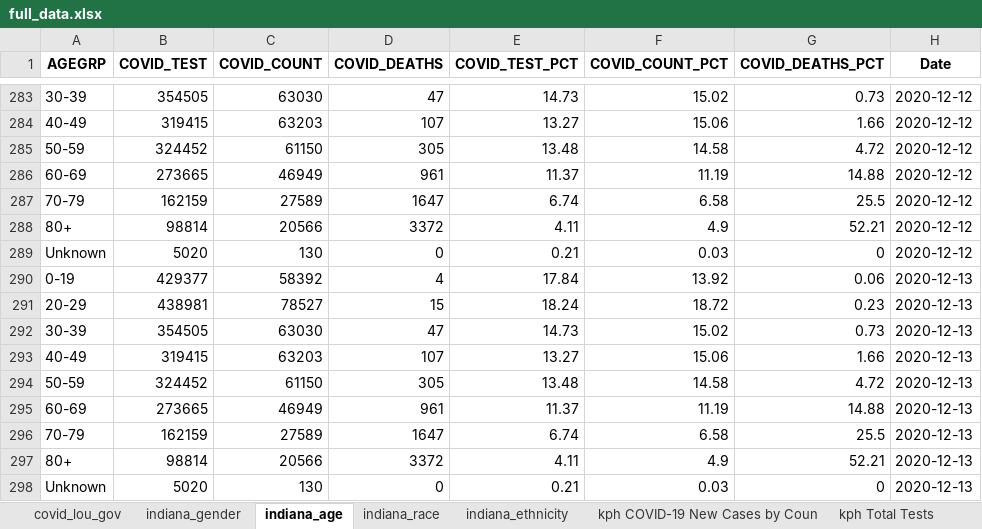
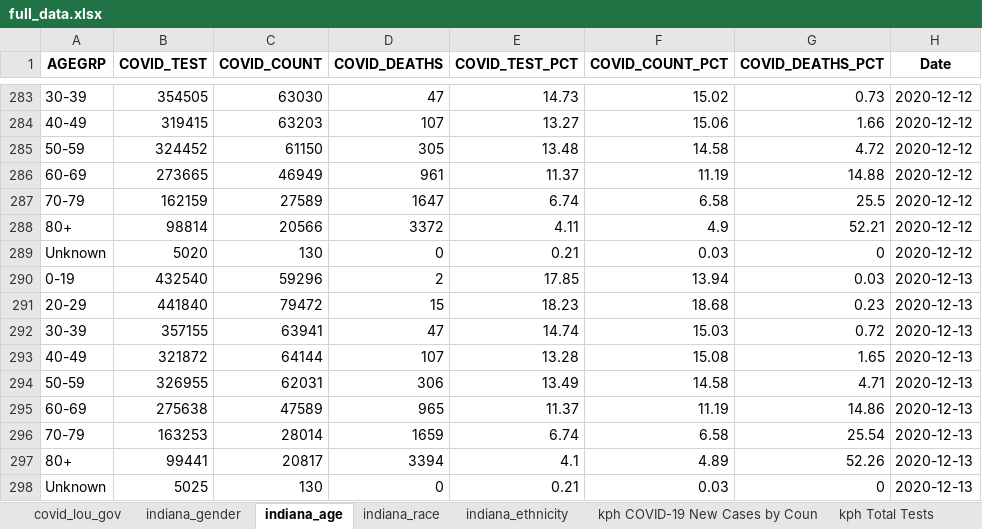
Before and after one commit to edjanalytics/covid-sot-data, an Excel workbook: full_data.xlsx, sheet indiana_age, drawn as a sheet; only a part is shown, gaps mark what is left out; values as stored, in another font and other column widths than the file's, no borders; removed rows and columns are numbered as before the commit, all else as after; the diff names each change by its address in the sheet, - before the commit and + after, or states it on an @@ line.

```diff
--- a/full_data.xlsx (sheet indiana_age)
+++ b/full_data.xlsx (sheet indiana_age)
-row 290: 0-19 | 429377 | 58392 | 4 | 17.84 | 13.92 | 0.06 | 2020-12-13
+row 290: 0-19 | 432540 | 59296 | 2 | 17.85 | 13.94 | 0.03 | 2020-12-13
-B291 (COVID_TEST): 438981
+B291 (COVID_TEST): 441840
-C291 (COVID_COUNT): 78527
+C291 (COVID_COUNT): 79472
-E291 (COVID_TEST_PCT): 18.24
+E291 (COVID_TEST_PCT): 18.23
-F291 (COVID_COUNT_PCT): 18.72
+F291 (COVID_COUNT_PCT): 18.68
-B292 (COVID_TEST): 354505
+B292 (COVID_TEST): 357155
-C292 (COVID_COUNT): 63030
+C292 (COVID_COUNT): 63941
-E292 (COVID_TEST_PCT): 14.73
+E292 (COVID_TEST_PCT): 14.74
-F292 (COVID_COUNT_PCT): 15.02
+F292 (COVID_COUNT_PCT): 15.03
-G292 (COVID_DEATHS_PCT): 0.73
+G292 (COVID_DEATHS_PCT): 0.72
-B293 (COVID_TEST): 319415
+B293 (COVID_TEST): 321872
-C293 (COVID_COUNT): 63203
+C293 (COVID_COUNT): 64144
-E293 (COVID_TEST_PCT): 13.27
+E293 (COVID_TEST_PCT): 13.28
-F293 (COVID_COUNT_PCT): 15.06
+F293 (COVID_COUNT_PCT): 15.08
-G293 (COVID_DEATHS_PCT): 1.66
+G293 (COVID_DEATHS_PCT): 1.65
-B294 (COVID_TEST): 324452
+B294 (COVID_TEST): 326955
-C294 (COVID_COUNT): 61150
+C294 (COVID_COUNT): 62031
-D294 (COVID_DEATHS): 305
+D294 (COVID_DEATHS): 306
-E294 (COVID_TEST_PCT): 13.48
+E294 (COVID_TEST_PCT): 13.49
-G294 (COVID_DEATHS_PCT): 4.72
+G294 (COVID_DEATHS_PCT): 4.71
-B295 (COVID_TEST): 273665
+B295 (COVID_TEST): 275638
-C295 (COVID_COUNT): 46949
+C295 (COVID_COUNT): 47589
-D295 (COVID_DEATHS): 961
+D295 (COVID_DEATHS): 965
-G295 (COVID_DEATHS_PCT): 14.88
+G295 (COVID_DEATHS_PCT): 14.86
-B296 (COVID_TEST): 162159
+B296 (COVID_TEST): 163253
-C296 (COVID_COUNT): 27589
+C296 (COVID_COUNT): 28014
-D296 (COVID_DEATHS): 1647
+D296 (COVID_DEATHS): 1659
-G296 (COVID_DEATHS_PCT): 25.5
+G296 (COVID_DEATHS_PCT): 25.54
-row 297: 80+ | 98814 | 20566 | 3372 | 4.11 | 4.9 | 52.21 | 2020-12-13
+row 297: 80+ | 99441 | 20817 | 3394 | 4.1 | 4.89 | 52.26 | 2020-12-13
-B298 (COVID_TEST): 5020
+B298 (COVID_TEST): 5025
```
Also changed, not shown: sheet indiana_race, sheet indiana_ethnicity, sheet indiana_gender.
